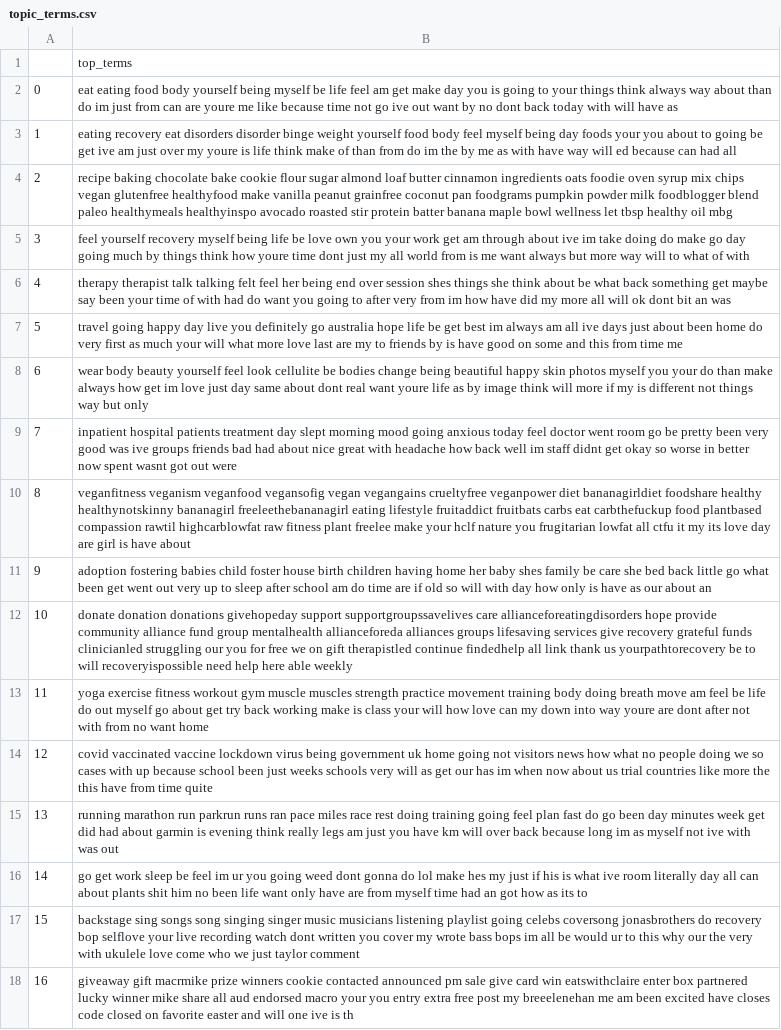
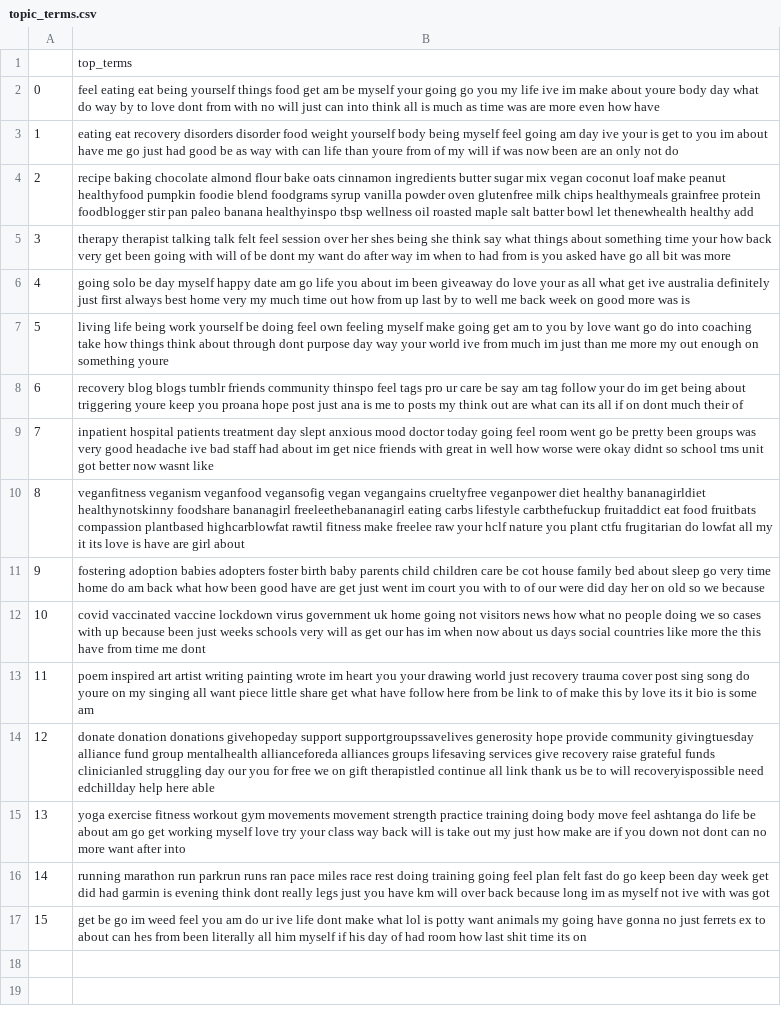
Before and after one commit to aminmarani/topic_modeling_comparison, a CSV file: topic_terms.csv, drawn as a sheet; the diff names each change by its address in the sheet, - before the commit and + after, or states it on an @@ line.

```diff
--- a/topic_terms.csv
+++ b/topic_terms.csv
-B2: eat eating food body yourself being myself be life feel am get make day you is going to your things think always way about than do im just from can are youre me like because time not go ive out want by no dont back today with will have as
+B2: feel eating eat being yourself things food get am be myself your going go you my life ive im make about youre body day what do way by to love dont from with no will just can into think all is much as time was are more even how have
-B3: eating recovery eat disorders disorder binge weight yourself food body feel myself being day foods your you about to going be get ive am just over my youre is life think make of than from do im the by me as with have way will ed because can had all
+B3: eating eat recovery disorders disorder food weight yourself body being myself feel going am day ive your is get to you im about have me go just had good be as way with can life than youre from of my will if was now been are an only not do
-B4: …baking chocolate bake cookie flour sugar almond loaf butter cinnamon ingredients oats foodie oven syrup mix chips vegan glutenfree healthyfood make vanilla peanut grainfree coconut pan foodgrams pumpkin powder milk foodblogger blend paleo healthymeals healthyinspo avocado roasted stir protein batter banana maple bowl wellness let tbsp healthy oil mbg
+B4: …baking chocolate almond flour bake oats cinnamon ingredients butter sugar mix vegan coconut loaf make peanut healthyfood pumpkin foodie blend foodgrams syrup vanilla powder oven glutenfree milk chips healthymeals grainfree protein foodblogger stir pan paleo banana healthyinspo tbsp wellness oil roasted maple salt batter bowl let thenewhealth healthy add
-B5: feel yourself recovery myself being life be love own you your work get am through about ive im take doing do make go day going much by things think how youre time dont just my all world from is me want always but more way will to what of with
+B5: therapy therapist talking talk felt feel session over her shes being she think say what things about something time your how back very get been going with will of be dont my want do after way im when to had from is you asked have go all bit was more
-B6: therapy therapist talk talking felt feel her being end over session shes things she think about be what back something get maybe say been your time of with had do want you going to after very from im how have did my more all will ok dont bit an was
+B6: going solo be day myself happy date am go life you about im been giveaway do love your as all what get ive australia definitely just first always best home very my much time out how from up last by to well me back week on good more was is
-B7: travel going happy day live you definitely go australia hope life be get best im always am all ive days just about been home do very first as much your will what more love last are my to friends by is have good on some and this from time me
+B7: living life being work yourself be doing feel own feeling myself make going get am to you by love want go do into coaching take how things think about through dont purpose day way your world ive from much im just than me more my out enough on something youre
-B8: wear body beauty yourself feel look cellulite be bodies change being beautiful happy skin photos myself you your do than make always how get im love just day same about dont real want youre life as by image think will more if my is different not things way but only
+B8: recovery blog blogs tumblr friends community thinspo feel tags pro ur care be say am tag follow your do im get being about triggering youre keep you proana hope post just ana is me to posts my think out are what can its all if on dont much their of
-B9: …day slept morning mood going anxious today feel doctor went room go be pretty been very good was ive groups friends bad had about nice great with headache how back well im staff didnt get okay so worse in better now spent wasnt got out were
+B9: …day slept anxious mood doctor today going feel room went go be pretty been groups was very good headache ive bad staff had about im get nice friends with great in well how worse were okay didnt so school tms unit got better now wasnt like
-B10: …veganpower diet bananagirldiet foodshare healthy healthynotskinny bananagirl freeleethebananagirl eating lifestyle fruitaddict fruitbats carbs eat carbthefuckup food plantbased compassion rawtil highcarblowfat raw fitness plant freelee make your hclf nature you frugitarian lowfat all ctfu it my its love day are girl is have about
+B10: …veganpower diet healthy bananagirldiet healthynotskinny foodshare bananagirl freeleethebananagirl eating carbs lifestyle carbthefuckup fruitaddict eat food fruitbats compassion plantbased highcarblowfat rawtil fitness make freelee raw your hclf nature you plant ctfu frugitarian do lowfat all my it its love is have are girl about
-B11: adoption fostering babies child foster house birth children having home her baby shes family be care she bed back little go what been get went out very up to sleep after school am do time are if old so will with day how only is have as our about an
+B11: fostering adoption babies adopters foster birth baby parents child children care be cot house family bed about sleep go very time home do am back what how been good have are get just went im court you with to of our were did day her on old so we because
-B12: donate donation donations givehopeday support supportgroupssavelives care allianceforeatingdisorders hope provide community alliance fund group mentalhealth allianceforeda alliances groups lifesaving services give recovery grateful funds clinicianled struggling our you for free we on gift therapistled continue findedhelp all link thank us yourpathtorecovery be to will recoveryispossible need help here able weekly
+B12: covid vaccinated vaccine lockdown virus government uk home going not visitors news how what no people doing we so cases with up because been just weeks schools very will as get our has im when now about us days social countries like more the this have from time me dont
-B13: yoga exercise fitness workout gym muscle muscles strength practice movement training body doing breath move am feel be life do out myself go about get try back working make is class your will how love can my down into way youre are dont after not with from no want home
+B13: poem inspired art artist writing painting wrote im heart you your drawing world just recovery trauma cover post sing song do youre on my singing all want piece little share get what have follow here from be link to of make this by love its it bio is some am
-B14: covid vaccinated vaccine lockdown virus being government uk home going not visitors news how what no people doing we so cases with up because school been just weeks schools very will as get our has im when now about us trial countries like more the this have from time quite
+B14: donate donation donations givehopeday support supportgroupssavelives generosity hope provide community givingtuesday alliance fund group mentalhealth allianceforeda alliances groups lifesaving services give recovery raise grateful funds clinicianled struggling day our you for free we on gift therapistled continue all link thank us be to will recoveryispossible need edchillday help here able
-B15: running marathon run parkrun runs ran pace miles race rest doing training going feel plan fast do go been day minutes week get did had about garmin is evening think really legs am just you have km will over back because long im as myself not ive with was out
+B15: yoga exercise fitness workout gym movements movement strength practice training doing body move feel ashtanga do life be about am go get working myself love try your class way back will is take out my just how make are if you down not dont can no more want after into
-B16: go get work sleep be feel im ur you going weed dont gonna do lol make hes my just if his is what ive room literally day all can about plants shit him no been life want only have are from myself time had an got how as its to
+B16: running marathon run parkrun runs ran pace miles race rest doing training going feel plan felt fast do go keep been day week get did had garmin is evening think dont really legs just you have km will over back because long im as myself not ive with was got
-B17: backstage sing songs song singing singer music musicians listening playlist going celebs coversong jonasbrothers do recovery bop selflove your live recording watch dont written you cover my wrote bass bops im all be would ur to this why our the very with ukulele love come who we just taylor comment
+B17: get be go im weed feel you am do ur ive life dont make what lol is potty want animals my going have gonna no just ferrets ex to about can hes from been literally all him myself if his day of had room how last shit time its on
-row 18: 16 | giveaway gift macrmike prize winners cookie contacted announced pm sale give card win eatswithclaire enter box partnered lucky winner mike share all aud endorsed macro your you entry extra free post my breeelenehan me am been excited have closes code closed on favorite easter and will one ive is th
```
Also changed, not shown: 5 other files.
